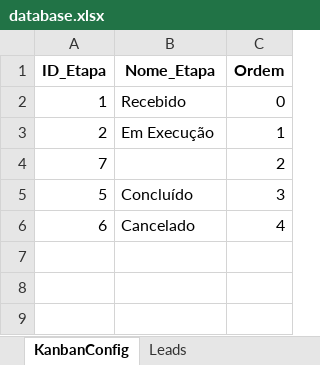
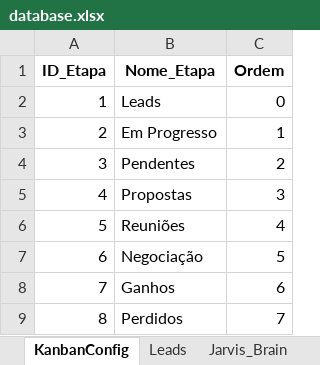
Before and after one commit to Kineki0/GestorIdeal, an Excel workbook: data_excel/database.xlsx, sheet KanbanConfig, drawn as a sheet; values as stored, in another font and other column widths than the file's, no borders; removed rows and columns are numbered as before the commit, all else as after; the diff names each change by its address in the sheet, - before the commit and + after, or states it on an @@ line.

```diff
--- a/data_excel/database.xlsx (sheet KanbanConfig)
+++ b/data_excel/database.xlsx (sheet KanbanConfig)
+sheet tab: Jarvis_Brain
-B2 (Nome_Etapa): Recebido
+B2 (Nome_Etapa): Leads
-B3 (Nome_Etapa): Em Execução
+B3 (Nome_Etapa): Em Progresso
-row 4: 7 |  | 2
+row 4: 3 | Pendentes | 2
+row 5: 4 | Propostas | 3
-B6 (Nome_Etapa): Concluído
+B6 (Nome_Etapa): Reuniões
-C6 (Ordem): 3
+C6 (Ordem): 4
-B7 (Nome_Etapa): Cancelado
+B7 (Nome_Etapa): Negociação
-C7 (Ordem): 4
+C7 (Ordem): 5
+row 8: 7 | Ganhos | 6
+row 9: 8 | Perdidos | 7
```
Also changed, not shown: sheet Historico, sheet Logs, sheet Leads, sheet Usuarios, 4 other files.
